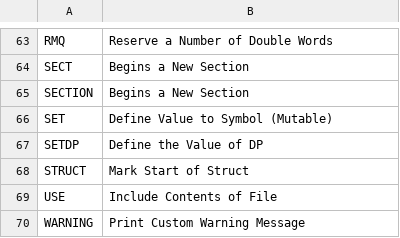
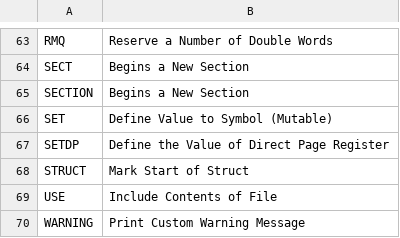
Before and after one commit to BlairLeduc/vscode-6x09-assembly, a TSV file: docs/pseudo-ops.tsv, drawn as a sheet; only a part is shown, gaps mark what is left out.

```diff
--- a/docs/pseudo-ops.tsv
+++ b/docs/pseudo-ops.tsv
@@ -66,3 +66,3 @@ SECTION	Begins a New Section
 SET	Define Value to Symbol (Mutable)
-SETDP	Define the Value of DP
+SETDP	Define the Value of Direct Page Register
 STRUCT	Mark Start of Struct
```
Also changed, not shown: 4 other files.
